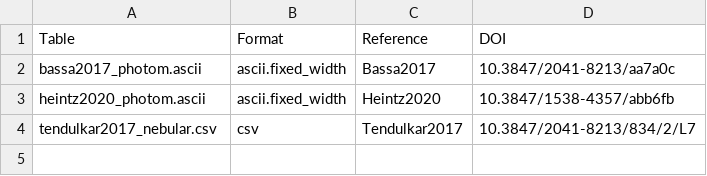
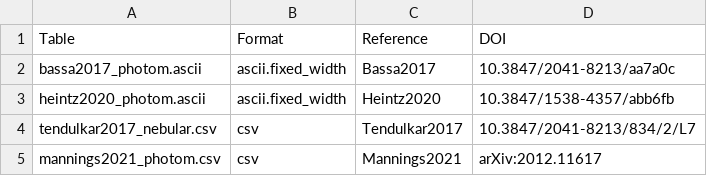
Before and after one commit to FRBs/FRB, a CSV file: frb/data/Galaxies/Literature/all_refs.csv, drawn as a sheet.

Commit message:
changing mannings2021 photometry csv

```diff
--- a/frb/data/Galaxies/Literature/all_refs.csv
+++ b/frb/data/Galaxies/Literature/all_refs.csv
@@ -4 +4,2 @@ heintz2020_photom.ascii,ascii.fixed_width,Heintz2020,10.3847/1538-4357/abb6fb
 tendulkar2017_nebular.csv,csv,Tendulkar2017,10.3847/2041-8213/834/2/L7
+mannings2021_photom.csv,csv,Mannings2021,arXiv:2012.11617
```
Also changed, not shown: 2 other files.
